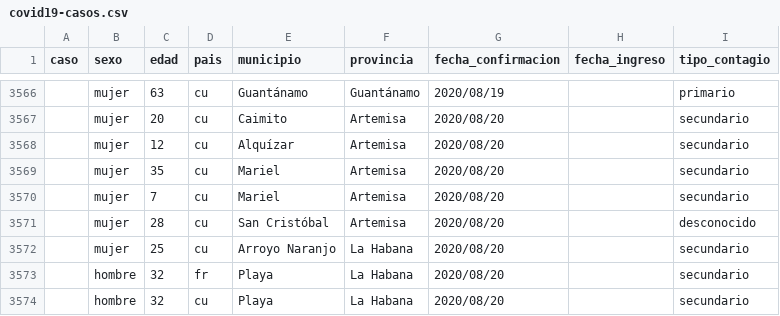
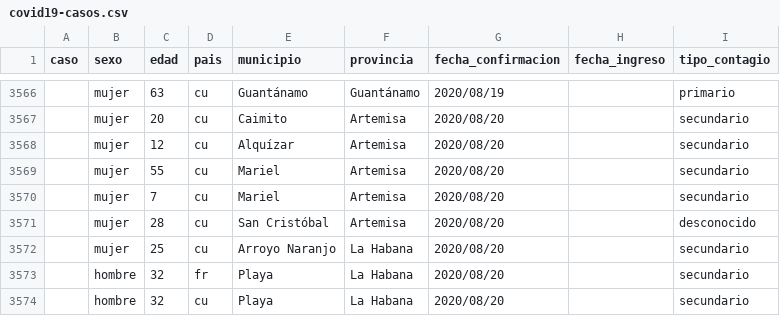
Before and after one commit to covid19cubadata/covid19cubadata.github.io, a CSV file: data/covid19-casos.csv, drawn as a sheet; only a part is shown, gaps mark what is left out; the diff covers the shown part only.

```diff
--- a/data/covid19-casos.csv
+++ b/data/covid19-casos.csv
@@ -3568,3 +3568,3 @@ caso,sexo,edad,pais,municipio,provincia,fecha_confirmacion,fecha_ingreso,tipo_co
 ,mujer,12,cu,Alquízar,Artemisa,2020/08/20,,secundario
-,mujer,35,cu,Mariel,Artemisa,2020/08/20,,secundario
+,mujer,55,cu,Mariel,Artemisa,2020/08/20,,secundario
 ,mujer,7,cu,Mariel,Artemisa,2020/08/20,,secundario
```
Also changed, not shown: 25 added rows and 5 edited cells elsewhere in this file.
